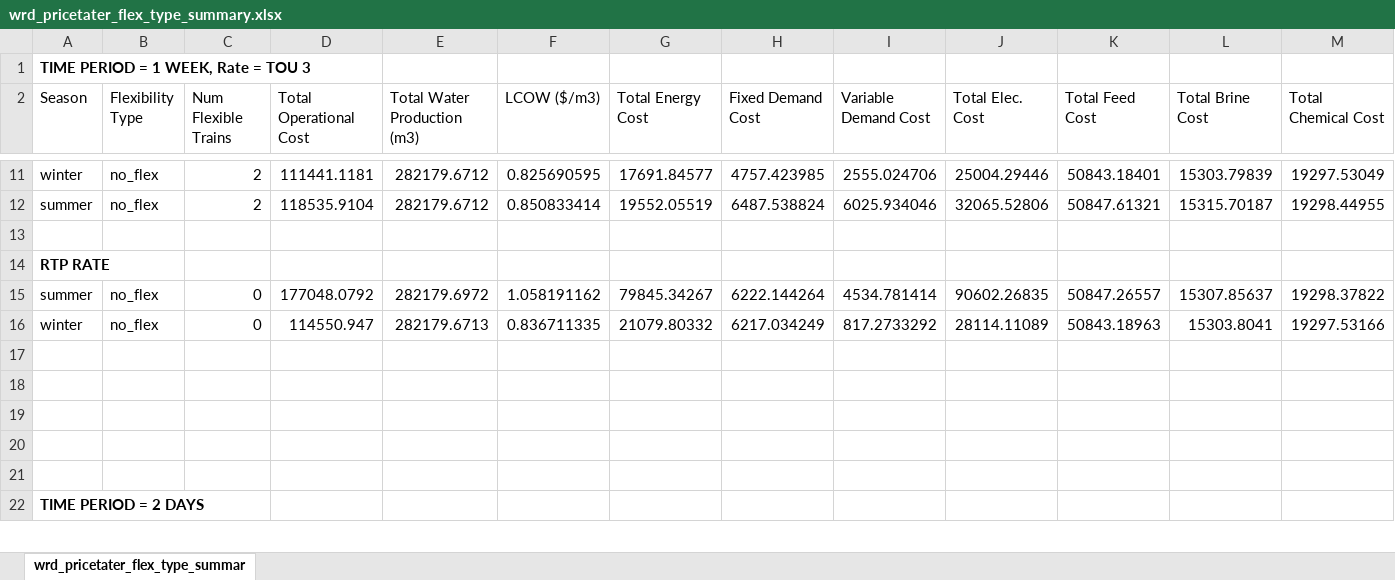
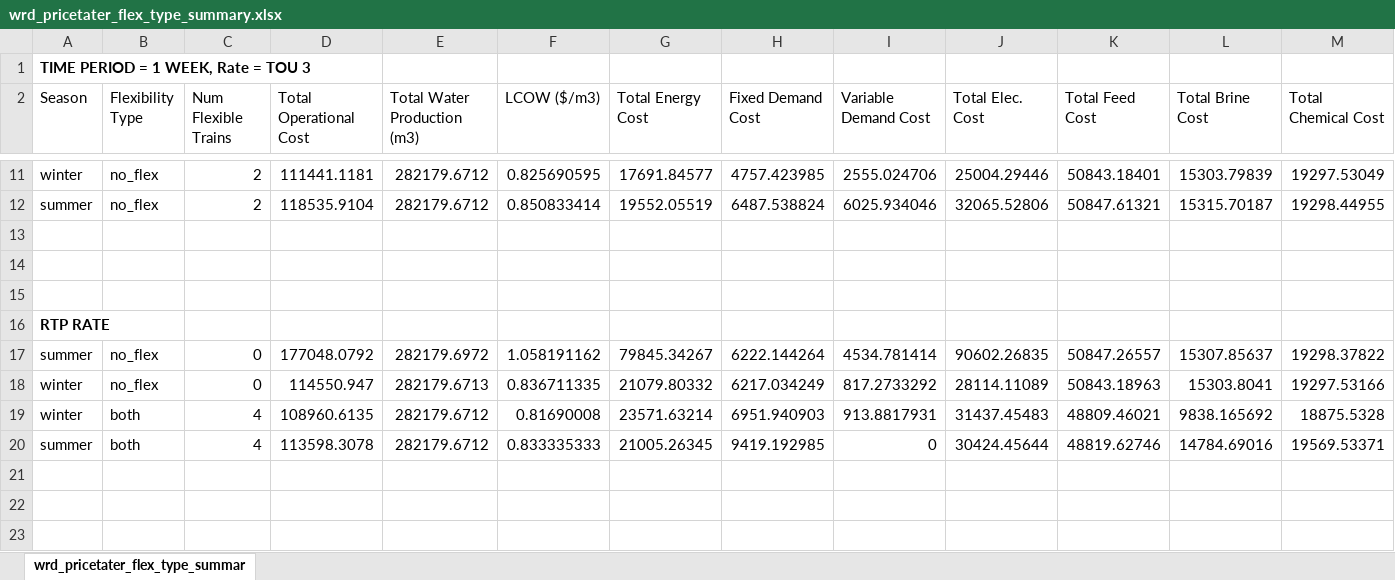
Before and after one commit to jakechurchi/watertap, an Excel workbook: tutorials/flex_ro/wrd_pricetater_flex_type_summary.xlsx, sheet wrd_pricetater_flex_type_summar, drawn as a sheet; only a part is shown, gaps mark what is left out; the shorter side is filled out with more unchanged rows; values as stored, in another font and other column widths than the file's, no borders; addresses are those after the commit; rows hold the shown columns only; the diff names each change by its address in the sheet, - before the commit and + after, or states it on an @@ line.

Commit message:
Set for results for all number of flexible trains with TOU 3 rate

```diff
--- a/tutorials/flex_ro/wrd_pricetater_flex_type_summary.xlsx (sheet wrd_pricetater_flex_type_summar)
+++ b/tutorials/flex_ro/wrd_pricetater_flex_type_summary.xlsx (sheet wrd_pricetater_flex_type_summar)
+row 14: (empty)
+row 15: (empty)
-row 19: (empty)
+row 19: winter | both | 4 | 108960.6135 | 282179.6712 | 0.81690008 | 23571.63214 | 6951.940903 | 913.8817931 | 31437.45483 | 48809.46021 | 9838.165692 | 18875.5328
-row 20: (empty)
+row 20: summer | both | 4 | 113598.3078 | 282179.6712 | 0.833335333 | 21005.26345 | 9419.192985 | 0 | 30424.45644 | 48819.62746 | 14784.69016 | 19569.53371
```
Also changed, not shown: formulas that keep their value, 2 other files.
